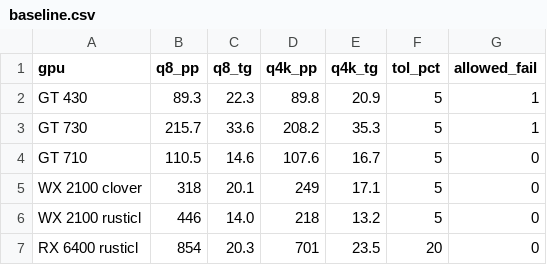
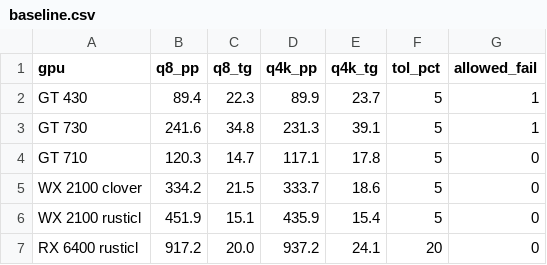
Before and after one commit to eightman999/ScrapGpuLibrary, a CSV file: adapters/ggml/tools/kepler-sweep/baseline.csv, drawn as a sheet.

```diff
--- a/adapters/ggml/tools/kepler-sweep/baseline.csv
+++ b/adapters/ggml/tools/kepler-sweep/baseline.csv
@@ -1,7 +1,7 @@
 gpu,q8_pp,q8_tg,q4k_pp,q4k_tg,tol_pct,allowed_fail
-GT 430,89.3,22.3,89.8,20.9,5,1
-GT 730,215.7,33.6,208.2,35.3,5,1
-GT 710,110.5,14.6,107.6,16.7,5,0
-WX 2100 clover,318,20.1,249,17.1,5,0
-WX 2100 rusticl,446,14.0,218,13.2,5,0
-RX 6400 rusticl,854,20.3,701,23.5,20,0
+GT 430,89.4,22.3,89.9,23.7,5,1
+GT 730,241.6,34.8,231.3,39.1,5,1
+GT 710,120.3,14.7,117.1,17.8,5,0
+WX 2100 clover,334.2,21.5,333.7,18.6,5,0
+WX 2100 rusticl,451.9,15.1,435.9,15.4,5,0
+RX 6400 rusticl,917.2,20.0,937.2,24.1,20,0
```
Also changed, not shown: 4 other files.
